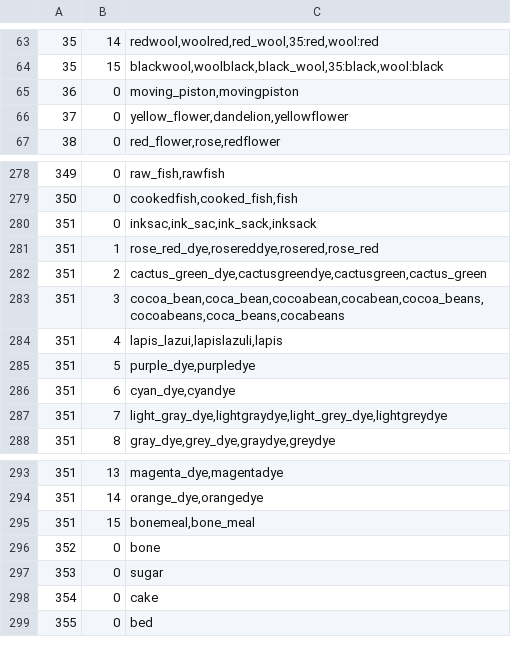
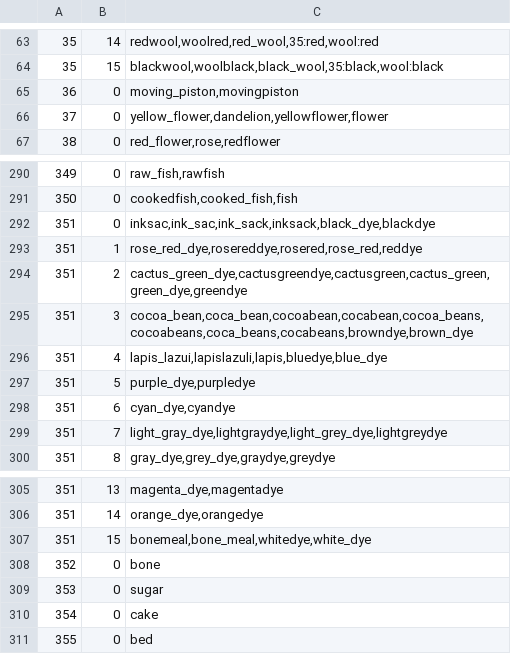
Before and after one commit to Borito/RoyalCommands, a CSV file: items.csv, drawn as a sheet; only a part is shown, gaps mark what is left out; the diff covers the shown part only.

```diff
--- a/items.csv
+++ b/items.csv
@@ -65,3 +65,3 @@
 36,0,"moving_piston,movingpiston"
-37,0,"yellow_flower,dandelion,yellowflower"
+37,0,"yellow_flower,dandelion,yellowflower,flower"
 38,0,"red_flower,rose,redflower"
@@ -279,7 +291,7 @@
 350,0,"cookedfish,cooked_fish,fish"
-351,0,"inksac,ink_sac,ink_sack,inksack"
-351,1,"rose_red_dye,rosereddye,rosered,rose_red"
-351,2,"cactus_green_dye,cactusgreendye,cactusgreen,cactus_green"
-351,3,"cocoa_bean,coca_bean,cocoabean,cocabean,cocoa_beans,cocoabeans,coca_beans,cocabeans"
-351,4,"lapis_lazui,lapislazuli,lapis"
+351,0,"inksac,ink_sac,ink_sack,inksack,black_dye,blackdye"
+351,1,"rose_red_dye,rosereddye,rosered,rose_red,reddye"
+351,2,"cactus_green_dye,cactusgreendye,cactusgreen,cactus_green,green_dye,greendye"
+351,3,"cocoa_bean,coca_bean,cocoabean,cocabean,cocoa_beans,cocoabeans,coca_beans,cocabeans,browndye,brown_dye"
+351,4,"lapis_lazui,lapislazuli,lapis,bluedye,blue_dye"
 351,5,"purple_dye,purpledye"
@@ -294,3 +306,3 @@
 351,14,"orange_dye,orangedye"
-351,15,"bonemeal,bone_meal"
+351,15,"bonemeal,bone_meal,whitedye,white_dye"
 352,0,"bone"
```
Also changed, not shown: 24 added rows elsewhere in this file.
